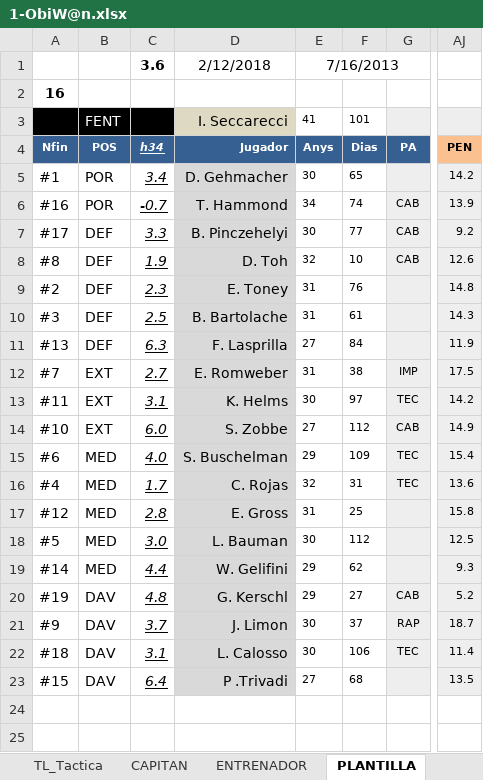
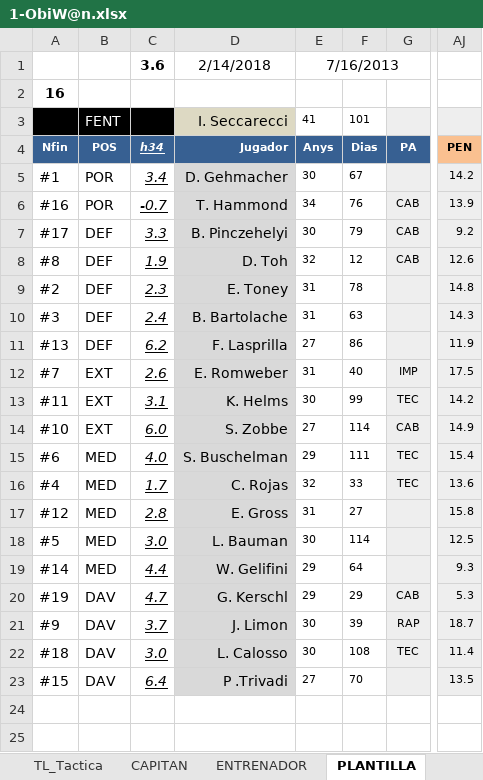
Before and after one commit to uny11/HI, an Excel workbook: projects/current/hattrick/1-ObiW@n.xlsx, sheet PLANTILLA, drawn as a sheet; only a part is shown, gaps mark what is left out; values as stored, in another font and other column widths than the file's, no borders; conditional formats not drawn; the diff names each change by its address in the sheet, - before the commit and + after, or states it on an @@ line.

```diff
--- a/projects/current/hattrick/1-ObiW@n.xlsx (sheet PLANTILLA)
+++ b/projects/current/hattrick/1-ObiW@n.xlsx (sheet PLANTILLA)
-D1 (Jugador): 2/12/2018
+D1 (Jugador): 2/14/2018
-F5 (Dias): 65
+F5 (Dias): 67
-F6 (Dias): 74
+F6 (Dias): 76
-F7 (Dias): 77
+F7 (Dias): 79
-F8 (Dias): 10
+F8 (Dias): 12
-F9 (Dias): 76
+F9 (Dias): 78
-C10 (h34): 2.5
+C10 (h34): 2.4
-F10 (Dias): 61
+F10 (Dias): 63
-C11 (h34): 6.3
+C11 (h34): 6.2
-F11 (Dias): 84
+F11 (Dias): 86
-C12 (h34): 2.7
+C12 (h34): 2.6
-F12 (Dias): 38
+F12 (Dias): 40
-F13 (Dias): 97
+F13 (Dias): 99
-F14 (Dias): 112
+F14 (Dias): 114
-F15 (Dias): 109
+F15 (Dias): 111
-F16 (Dias): 31
+F16 (Dias): 33
-F17 (Dias): 25
+F17 (Dias): 27
-F18 (Dias): 112
+F18 (Dias): 114
-F19 (Dias): 62
+F19 (Dias): 64
-C20 (h34): 4.8
+C20 (h34): 4.7
-F20 (Dias): 27
+F20 (Dias): 29
-AJ20 (PEN): 5.2
+AJ20 (PEN): 5.3
-F21 (Dias): 37
+F21 (Dias): 39
-C22 (h34): 3.1
+C22 (h34): 3.0
-F22 (Dias): 106
+F22 (Dias): 108
-F23 (Dias): 68
+F23 (Dias): 70
```
Also changed, not shown: sheet ENTRENAMIENTO_Rendimiento, sheet Eva_sinFORMA, sheet PAS, sheet LAT, sheet DEF, sheet JUG, 4 more sheets, charts or pictures, projects/current/hattrick/4-SimuladorPartidos.xlsx.
